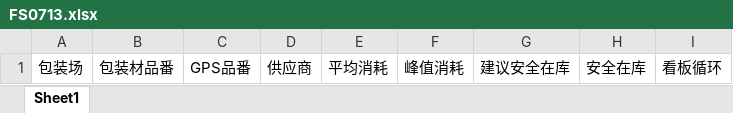
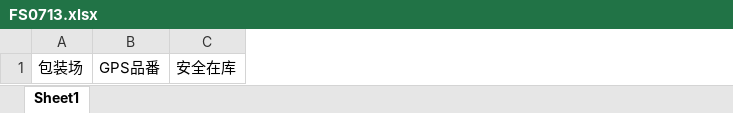
Before and after one commit to wangfang2021/bomescproject, an Excel workbook: SPPSApi/Doc/Template/FS0713.xlsx, sheet Sheet1, drawn as a sheet; values as stored, in another font and other column widths than the file's, no borders; the diff names each change by its address in the sheet, - before the commit and + after, or states it on an @@ line.

```diff
--- a/SPPSApi/Doc/Template/FS0713.xlsx (sheet Sheet1)
+++ b/SPPSApi/Doc/Template/FS0713.xlsx (sheet Sheet1)
-column B, row 1: 包装材品番
-column D, row 1: 供应商
-column E, row 1: 平均消耗
-column F, row 1: 峰值消耗
-column G, row 1: 建议安全在库
-column I, row 1: 看板循环
```
Also changed, not shown: 8 other files.
